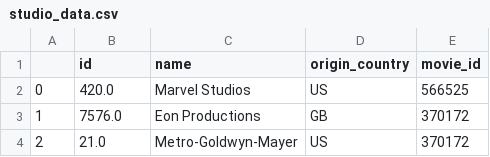
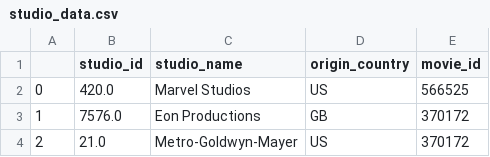
Before and after one commit to a-lau-gonza/The-Final-Project_F-PALS, a CSV file: studio_data.csv, drawn as a sheet; only a part is shown.

Commit message:
updated column names

```diff
--- a/studio_data.csv
+++ b/studio_data.csv
@@ -1,2 +1,2 @@
-,id,name,origin_country,movie_id
+,studio_id,studio_name,origin_country,movie_id
 0,420.0,Marvel Studios,US,566525
```
Also changed, not shown: 1 other file.
